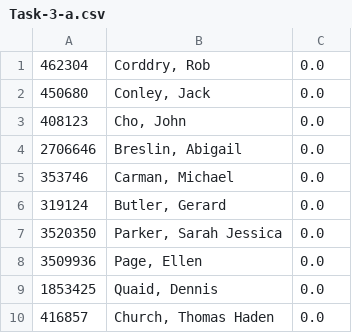
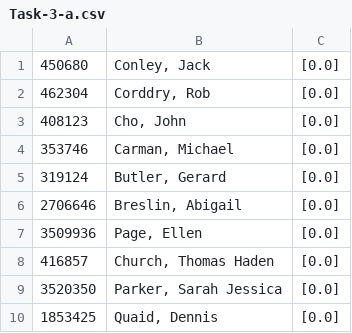
Before and after one commit to AdamGu0/Movie-Analysis, a CSV file: Phase-2_Task-3/Outputs/Task-3-a.csv, drawn as a sheet.

```diff
--- a/Phase-2_Task-3/Outputs/Task-3-a.csv
+++ b/Phase-2_Task-3/Outputs/Task-3-a.csv
@@ -1,10 +1,10 @@
-"462304","Corddry, Rob","0.0"
-"450680","Conley, Jack","0.0"
-"408123","Cho, John","0.0"
-"2706646","Breslin, Abigail","0.0"
-"353746","Carman, Michael","0.0"
-"319124","Butler, Gerard","0.0"
-"3520350","Parker, Sarah Jessica","0.0"
-"3509936","Page, Ellen","0.0"
-"1853425","Quaid, Dennis","0.0"
-"416857","Church, Thomas Haden","0.0"
+"450680","Conley, Jack","[0.0]"
+"462304","Corddry, Rob","[0.0]"
+"408123","Cho, John","[0.0]"
+"353746","Carman, Michael","[0.0]"
+"319124","Butler, Gerard","[0.0]"
+"2706646","Breslin, Abigail","[0.0]"
+"3509936","Page, Ellen","[0.0]"
+"416857","Church, Thomas Haden","[0.0]"
+"3520350","Parker, Sarah Jessica","[0.0]"
+"1853425","Quaid, Dennis","[0.0]"
```
Also changed, not shown: Phase-2_Task-3/Outputs/Task-3-CoActor-CoActor-Matrix.csv, Phase-2_Task-3/Outputs/Task-3-b.csv, 15 other files.
